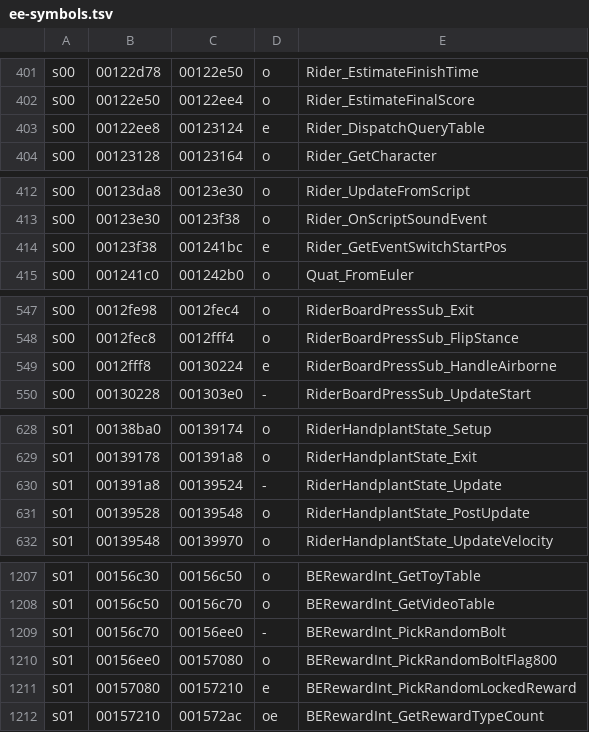
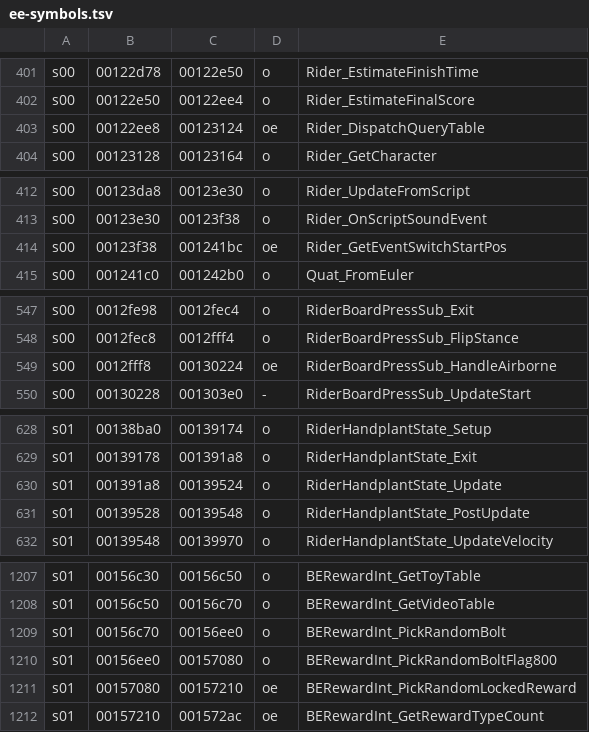
Before and after one commit to andersfischernielsen/ssx3-decomp, a TSV file: generated/ee-symbols.tsv, drawn as a sheet; only a part is shown, gaps mark what is left out; the diff covers the shown part only.

```diff
--- a/generated/ee-symbols.tsv
+++ b/generated/ee-symbols.tsv
@@ -402,3 +402,3 @@ s00	00122d78	00122e50	o	Rider_EstimateFinishTime
 s00	00122e50	00122ee4	o	Rider_EstimateFinalScore
-s00	00122ee8	00123124	e	Rider_DispatchQueryTable
+s00	00122ee8	00123124	oe	Rider_DispatchQueryTable
 s00	00123128	00123164	o	Rider_GetCharacter
@@ -413,3 +413,3 @@ s00	00123da8	00123e30	o	Rider_UpdateFromScript
 s00	00123e30	00123f38	o	Rider_OnScriptSoundEvent
-s00	00123f38	001241bc	e	Rider_GetEventSwitchStartPos
+s00	00123f38	001241bc	oe	Rider_GetEventSwitchStartPos
 s00	001241c0	001242b0	o	Quat_FromEuler
@@ -548,3 +548,3 @@ s00	0012fe98	0012fec4	o	RiderBoardPressSub_Exit
 s00	0012fec8	0012fff4	o	RiderBoardPressSub_FlipStance
-s00	0012fff8	00130224	e	RiderBoardPressSub_HandleAirborne
+s00	0012fff8	00130224	oe	RiderBoardPressSub_HandleAirborne
 s00	00130228	001303e0	-	RiderBoardPressSub_UpdateStart
@@ -629,3 +629,3 @@ s01	00138ba0	00139174	o	RiderHandplantState_Setup
 s01	00139178	001391a8	o	RiderHandplantState_Exit
-s01	001391a8	00139524	-	RiderHandplantState_Update
+s01	001391a8	00139524	o	RiderHandplantState_Update
 s01	00139528	00139548	o	RiderHandplantState_PostUpdate
@@ -1208,5 +1208,5 @@ s01	00156c30	00156c50	o	BERewardInt_GetToyTable
 s01	00156c50	00156c70	o	BERewardInt_GetVideoTable
-s01	00156c70	00156ee0	-	BERewardInt_PickRandomBolt
+s01	00156c70	00156ee0	o	BERewardInt_PickRandomBolt
 s01	00156ee0	00157080	o	BERewardInt_PickRandomBoltFlag800
-s01	00157080	00157210	e	BERewardInt_PickRandomLockedReward
+s01	00157080	00157210	oe	BERewardInt_PickRandomLockedReward
 s01	00157210	001572ac	oe	BERewardInt_GetRewardTypeCount
```
Also changed, not shown: 19 edited cells elsewhere in this file, 9 other files.
